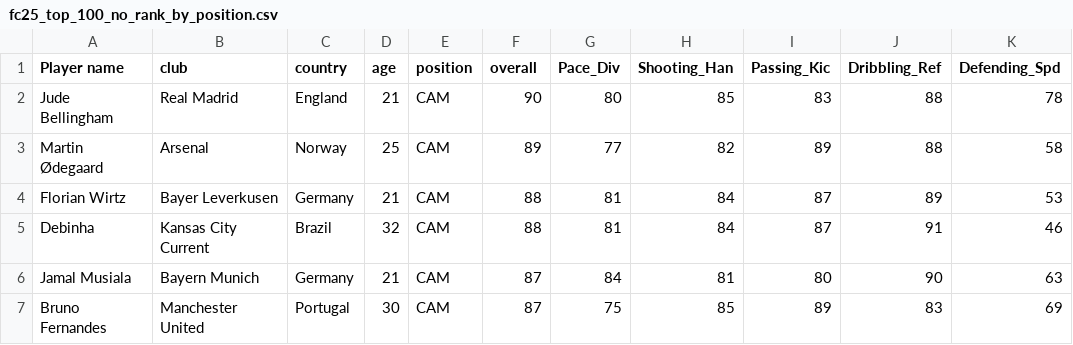
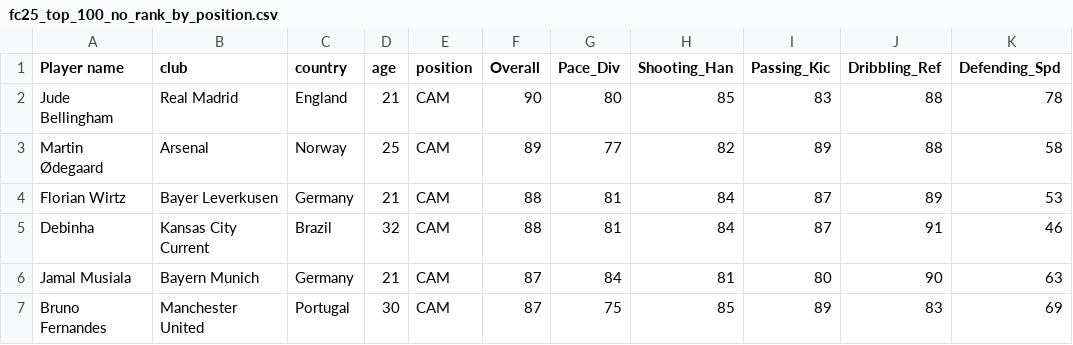
Before and after one commit to Akshaj-Goyal2012/Akshaj.Coding-LAB1234, a CSV file: LEV3/fc25_top_100_no_rank_by_position.csv, drawn as a sheet; only a part is shown; the diff names each change by its address in the sheet, - before the commit and + after, or states it on an @@ line.

```diff
--- a/LEV3/fc25_top_100_no_rank_by_position.csv
+++ b/LEV3/fc25_top_100_no_rank_by_position.csv
-F1: overall
+F1: Overall
```
Also changed, not shown: 1 other file.
